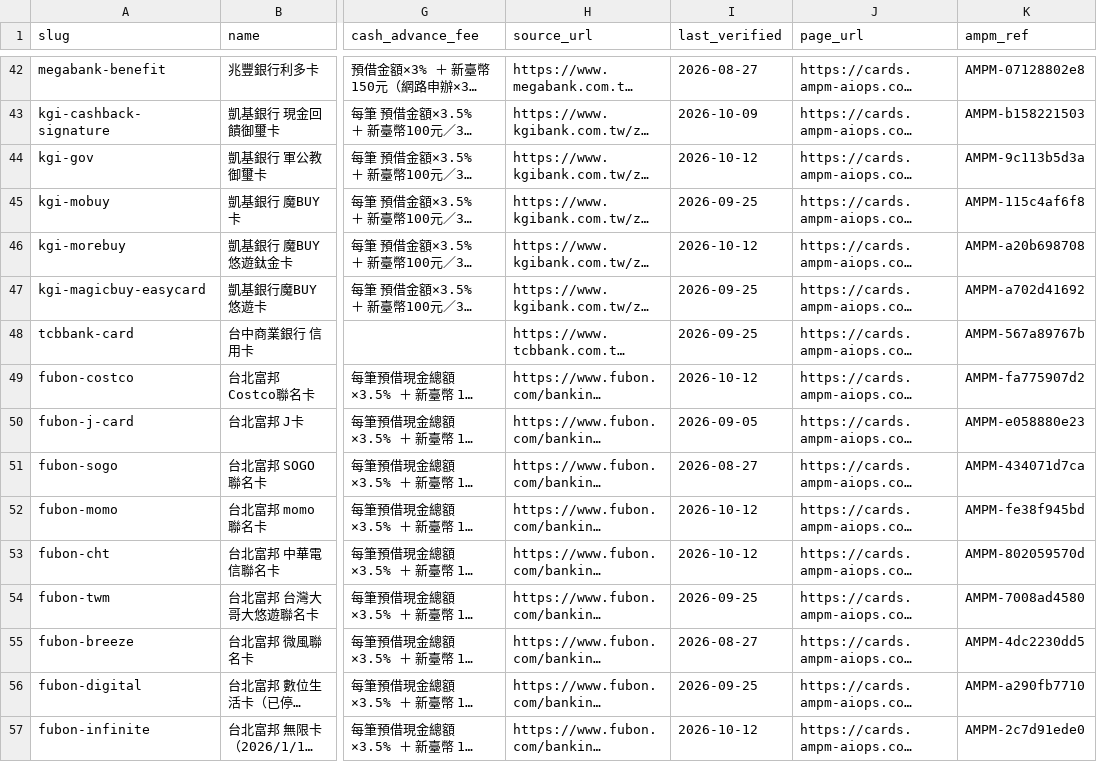
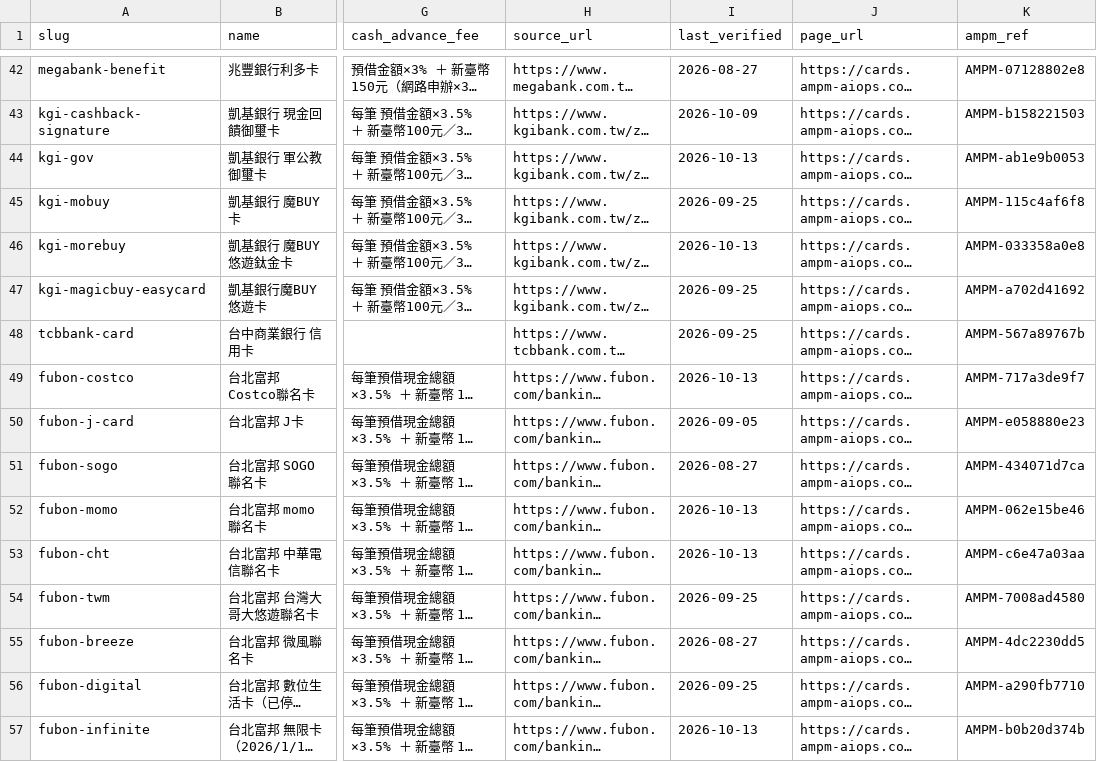
Before and after one commit to AMPM-AIOPS-HQ/awesome-ai-tools-pricing, a CSV file: datasets/cards/cards_2026.csv, drawn as a sheet; only a part is shown, gaps mark what is left out; long unchanged cells end in …; the diff covers the shown part only; the diff names each change by its address in the sheet, - before the commit and + after, or states it on an @@ line.

```diff
--- a/datasets/cards/cards_2026.csv
+++ b/datasets/cards/cards_2026.csv
-I44 (last_verified): 2026-10-12
+I44 (last_verified): 2026-10-13
-K44 (ampm_ref): AMPM-9c113b5d3a
+K44 (ampm_ref): AMPM-ab1e9b0053
-I46 (last_verified): 2026-10-12
+I46 (last_verified): 2026-10-13
-K46 (ampm_ref): AMPM-a20b698708
+K46 (ampm_ref): AMPM-033358a0e8
-I49 (last_verified): 2026-10-12
+I49 (last_verified): 2026-10-13
-K49 (ampm_ref): AMPM-fa775907d2
+K49 (ampm_ref): AMPM-717a3de9f7
-I52:I53 (last_verified): 2026-10-12
+I52:I53 (last_verified): 2026-10-13
-K52 (ampm_ref): AMPM-fe38f945bd
+K52 (ampm_ref): AMPM-062e15be46
-K53 (ampm_ref): AMPM-802059570d
+K53 (ampm_ref): AMPM-c6e47a03aa
-I57 (last_verified): 2026-10-12
+I57 (last_verified): 2026-10-13
-K57 (ampm_ref): AMPM-2c7d91ede0
+K57 (ampm_ref): AMPM-b0b20d374b
```
Also changed, not shown: 66 edited cells elsewhere in this file, data/ai_tools_2026.csv, datasets/broker/broker_2026.csv, 13 other files.
